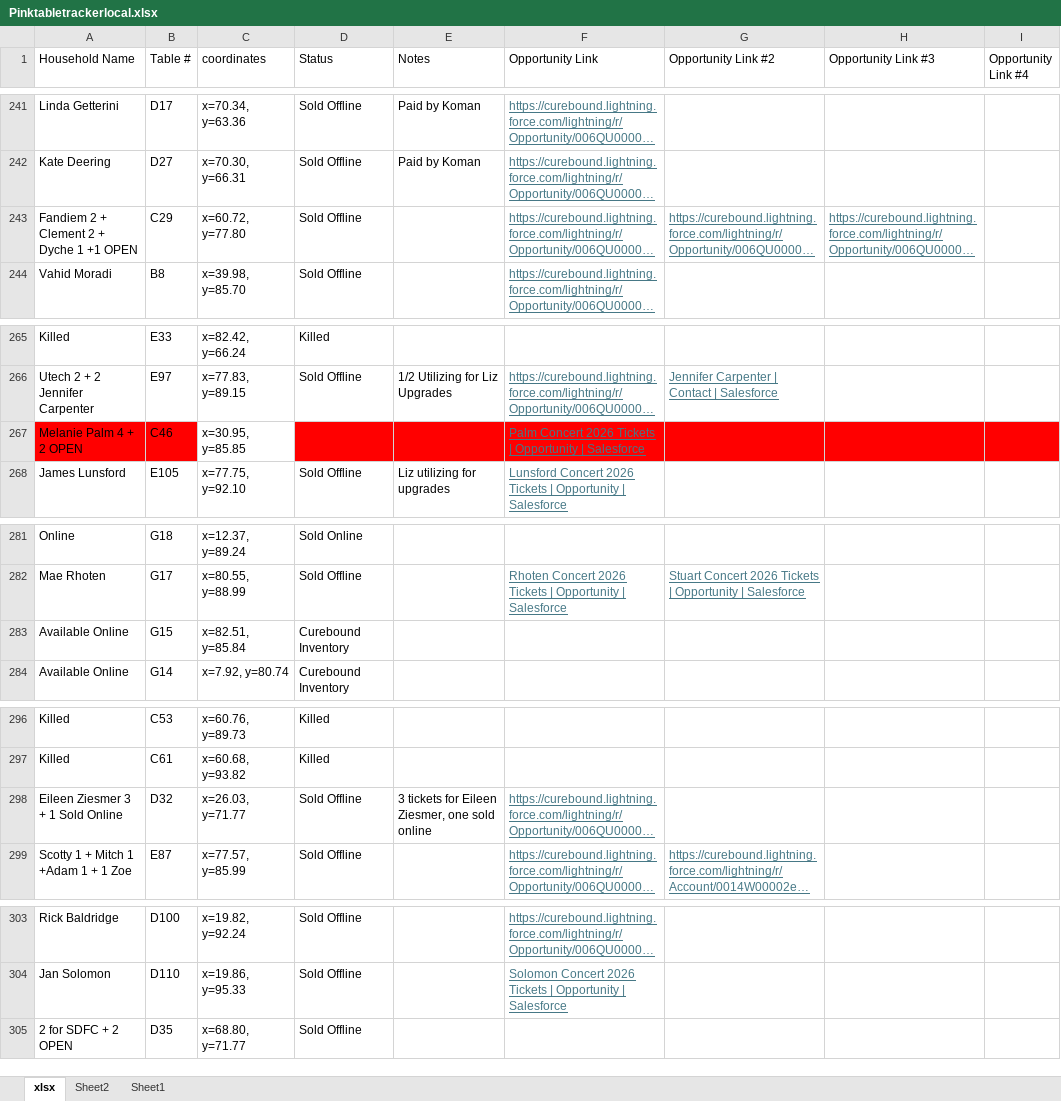
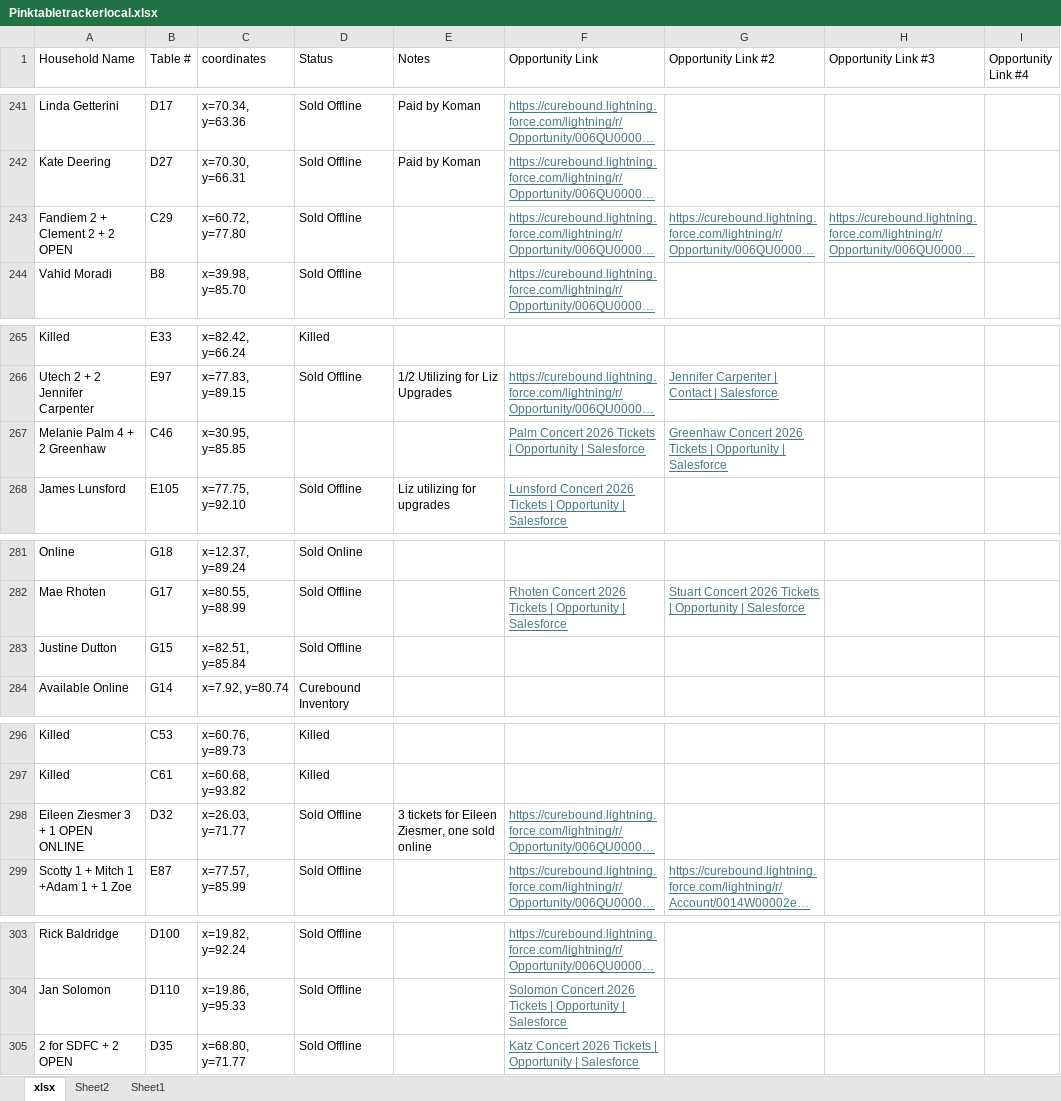
Before and after one commit to jestr-collab/TableTracker, an Excel workbook: Pinktabletrackerlocal.xlsx, sheet xlsx, drawn as a sheet; only a part is shown, gaps mark what is left out; long unchanged cells end in …; values as stored, in another font and other column widths than the file's, no borders; the diff names each change by its address in the sheet, - before the commit and + after, or states it on an @@ line.

Commit message:
Update local seating data

```diff
--- a/Pinktabletrackerlocal.xlsx (sheet xlsx)
+++ b/Pinktabletrackerlocal.xlsx (sheet xlsx)
-A243 (Household Name): Fandiem 2 + Clement 2 + Dyche 1 +1 OPEN
+A243 (Household Name): Fandiem 2 + Clement 2 + 2 OPEN
-A267 (Household Name): Melanie Palm 4 + 2 OPEN
+A267 (Household Name): Melanie Palm 4 + 2 Greenhaw
-A267:B267 fill: #FF0000
+A267:B267 fill: none
-D267:I267 fill: #FF0000
+D267:I267 fill: none
-G267 (Opportunity Link #2): (empty)
+G267 (Opportunity Link #2): Greenhaw Concert 2026 Tickets | Opportunity | Salesforce
-A283 (Household Name): Available Online
+A283 (Household Name): Justine Dutton
-D283 (Status): Curebound Inventory
+D283 (Status): Sold Offline
-A298 (Household Name): Eileen Ziesmer 3 + 1 Sold Online
+A298 (Household Name): Eileen Ziesmer 3 + 1 OPEN ONLINE
-F305 (Opportunity Link): (empty)
+F305 (Opportunity Link): Katz Concert 2026 Tickets | Opportunity | Salesforce
```
